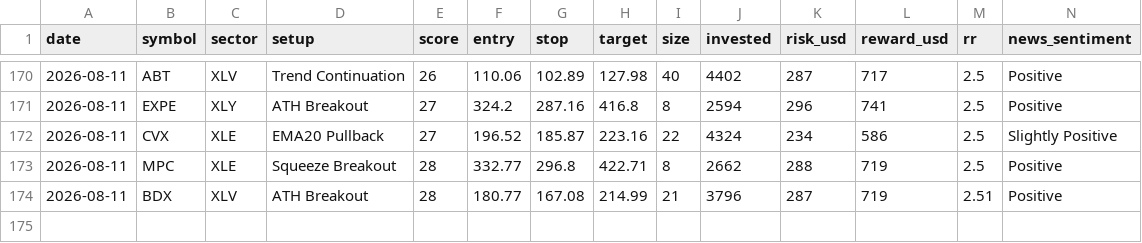
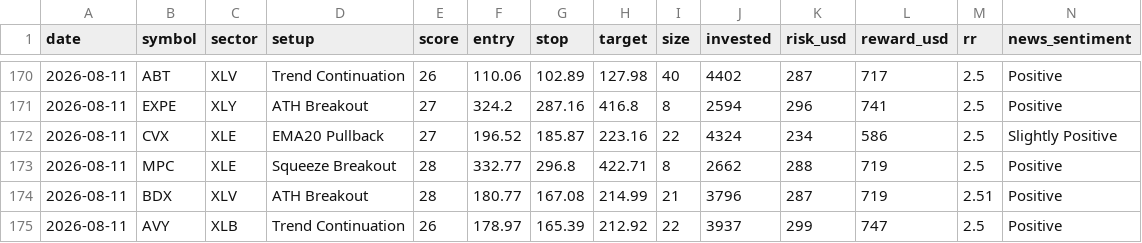
Before and after one commit to prabha-v2/swing-trading-agent-us, a CSV file: trade_log.csv, drawn as a sheet; only a part is shown, gaps mark what is left out; rows hold the shown columns only; the diff names each change by its address in the sheet, - before the commit and + after, or states it on an @@ line.

```diff
--- a/trade_log.csv
+++ b/trade_log.csv
+row 175: 2026-08-11 | AVY | XLB | Trend Continuation | 26 | 178.97 | 165.39 | 212.92 | 22 | 3937 | 299 | 747 | 2.5 | Positive
```
